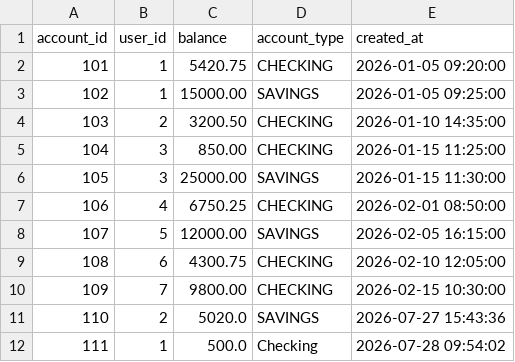
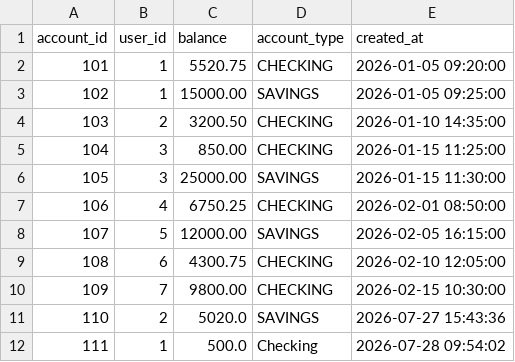
Before and after one commit to CitiGroup4/YABANKAPP, a CSV file: database/accounts.csv, drawn as a sheet.

Commit message:
Transaction data writes successful, fixed CSV newline endings

```diff
--- a/database/accounts.csv
+++ b/database/accounts.csv
@@ -1,3 +1,3 @@
 account_id,user_id,balance,account_type,created_at
-101,1,5420.75,CHECKING,2026-01-05 09:20:00
+101,1,5520.75,CHECKING,2026-01-05 09:20:00
 102,1,15000.00,SAVINGS,2026-01-05 09:25:00
```
Also changed, not shown: 5 other files.
